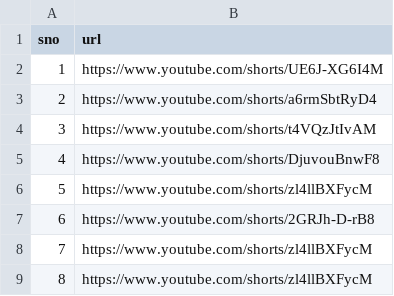
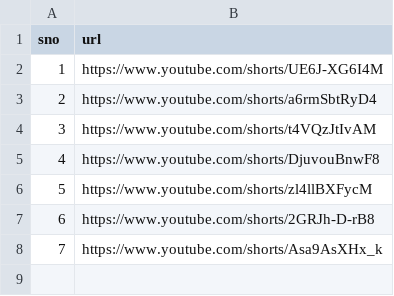
Before and after one commit to pragmaticdev85/tanstack-template, a CSV file: public/pl.csv, drawn as a sheet.

```diff
--- a/public/pl.csv
+++ b/public/pl.csv
@@ -7,3 +7,2 @@
 "6","https://www.youtube.com/shorts/2GRJh-D-rB8"
-"7","https://www.youtube.com/shorts/zl4llBXFycM"
-"8","https://www.youtube.com/shorts/zl4llBXFycM"
+"7","https://www.youtube.com/shorts/Asa9AsXHx_k"
```
